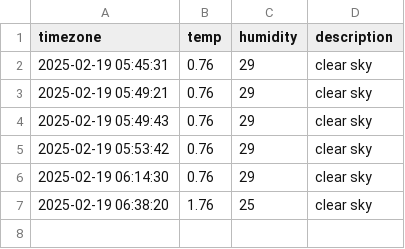
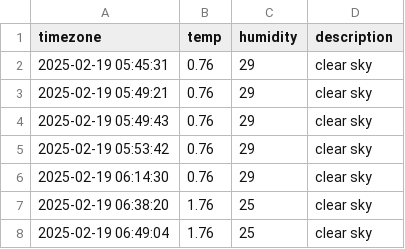
Before and after one commit to rlawnals333/seoul_weather, a CSV file: seoul_weather.csv, drawn as a sheet; the diff names each change by its address in the sheet, - before the commit and + after, or states it on an @@ line.

```diff
--- a/seoul_weather.csv
+++ b/seoul_weather.csv
+row 8: 2025-02-19 06:49:04 | 1.76 | 25 | clear sky
```
